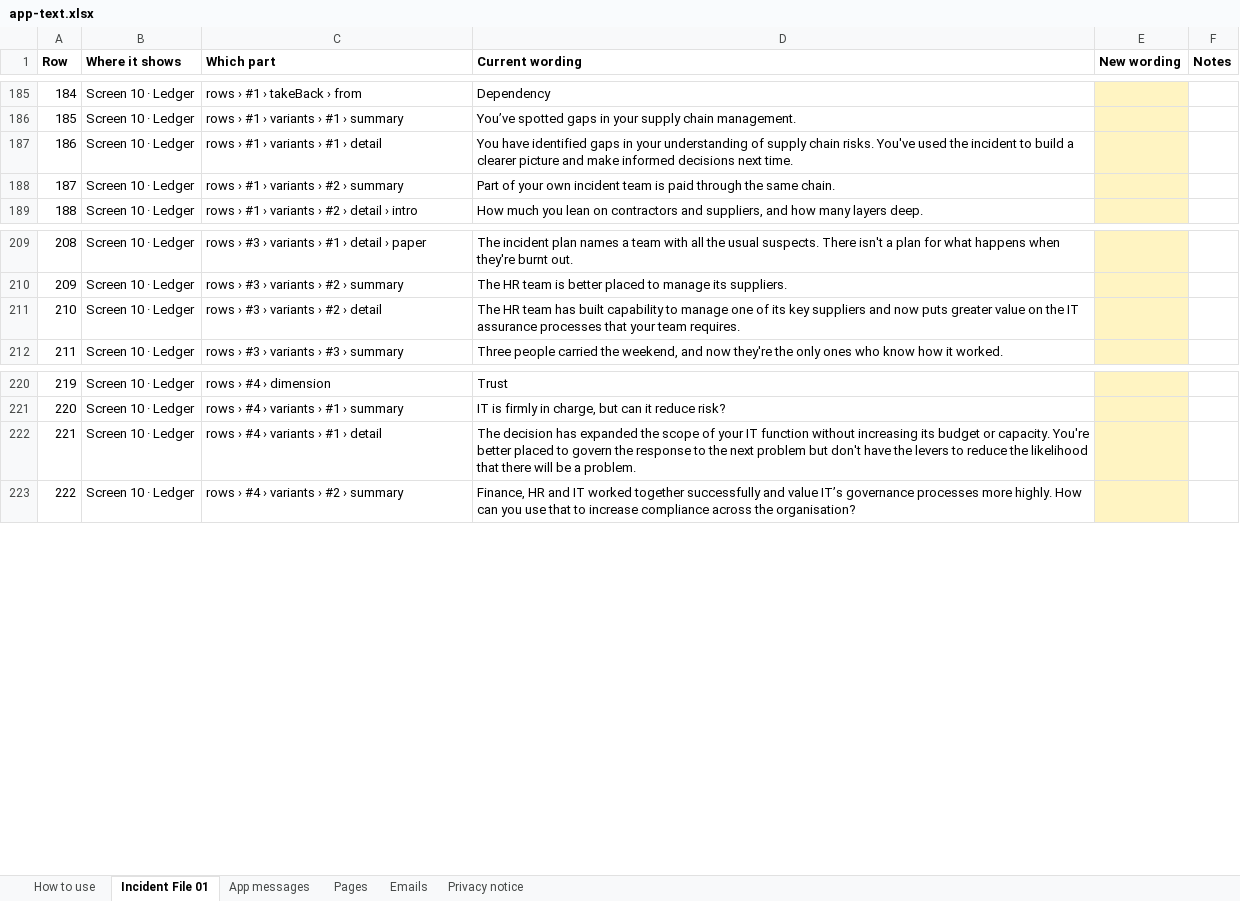
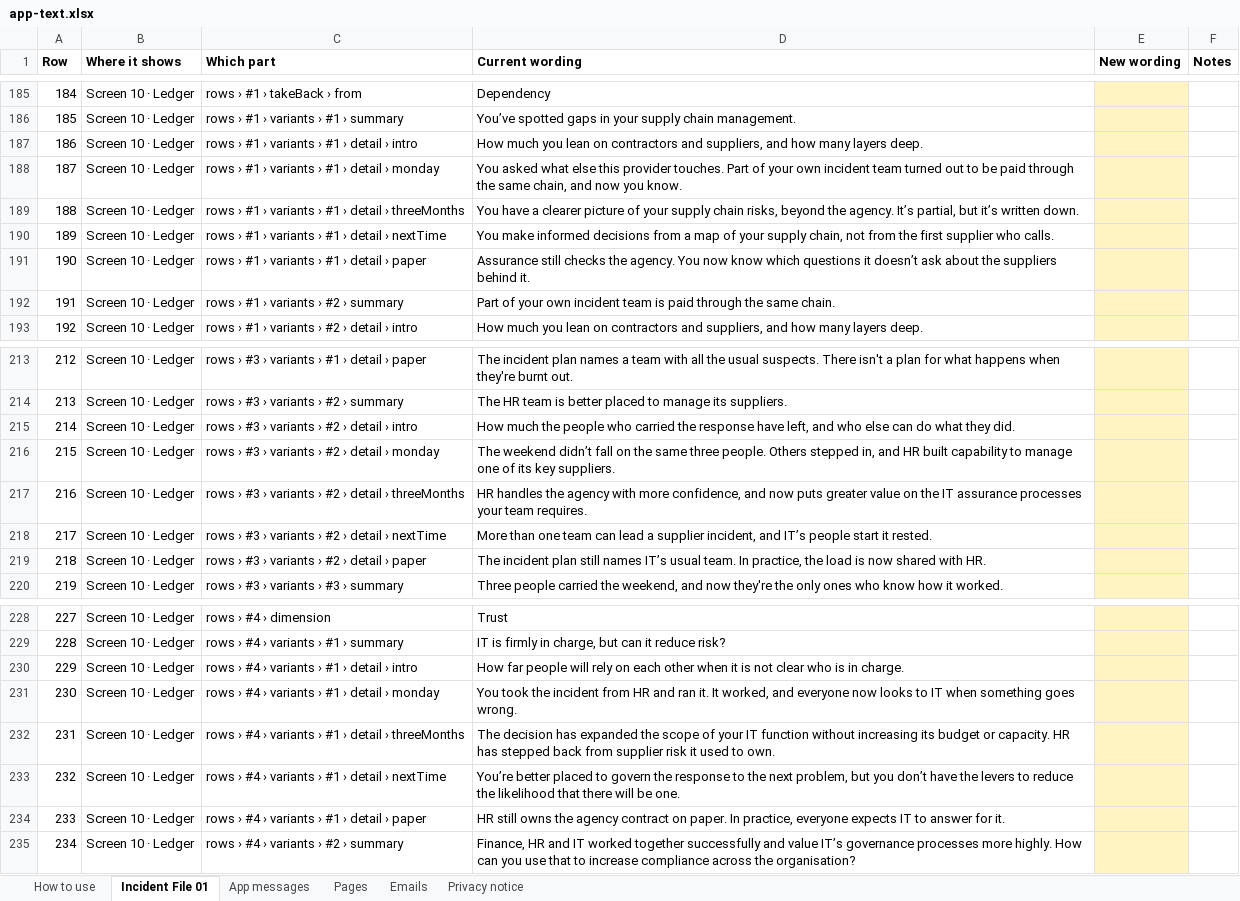
Before and after one commit to matthewcain45/MondayAfter-, an Excel workbook: docs/app-text.xlsx, sheet Incident File 01, drawn as a sheet; only a part is shown, gaps mark what is left out; values as stored, in another font and other column widths than the file's, no borders; addresses are those after the commit; the diff covers the shown part only; the diff names each change by its address in the sheet, - before the commit and + after, or states it on an @@ line.

```diff
--- a/docs/app-text.xlsx (sheet Incident File 01)
+++ b/docs/app-text.xlsx (sheet Incident File 01)
+row 187: 186 | Screen 10 · Ledger | rows › #1 › variants › #1 › detail › intro | How much you lean on contractors and suppliers, and how many layers deep.
@@ column A (Row) renumbered from row 188 down @@
-C188 (Which part): rows › #1 › variants › #1 › detail
+C188 (Which part): rows › #1 › variants › #1 › detail › monday
-D188 (Current wording): You have identified gaps in your understanding of supply chain risks. You've used the incident to build a clearer picture and make informed decisions next time.
+D188 (Current wording): You asked what else this provider touches. Part of your own incident team turned out to be paid through the same chain, and now you know.
+row 189: 188 | Screen 10 · Ledger | rows › #1 › variants › #1 › detail › threeMonths | You have a clearer picture of your supply chain risks, beyond the agency. It’s partial, but it’s written down.
+row 190: 189 | Screen 10 · Ledger | rows › #1 › variants › #1 › detail › nextTime | You make informed decisions from a map of your supply chain, not from the first supplier who calls.
+row 191: 190 | Screen 10 · Ledger | rows › #1 › variants › #1 › detail › paper | Assurance still checks the agency. You now know which questions it doesn’t ask about the suppliers behind it.
+row 215: 214 | Screen 10 · Ledger | rows › #3 › variants › #2 › detail › intro | How much the people who carried the response have left, and who else can do what they did.
+row 216: 215 | Screen 10 · Ledger | rows › #3 › variants › #2 › detail › monday | The weekend didn’t fall on the same three people. Others stepped in, and HR built capability to manage one of its key suppliers.
+row 217: 216 | Screen 10 · Ledger | rows › #3 › variants › #2 › detail › threeMonths | HR handles the agency with more confidence, and now puts greater value on the IT assurance processes your team requires.
+row 218: 217 | Screen 10 · Ledger | rows › #3 › variants › #2 › detail › nextTime | More than one team can lead a supplier incident, and IT’s people start it rested.
-C219 (Which part): rows › #3 › variants › #2 › detail
+C219 (Which part): rows › #3 › variants › #2 › detail › paper
-D219 (Current wording): The HR team has built capability to manage one of its key suppliers and now puts greater value on the IT assurance processes that your team requires.
+D219 (Current wording): The incident plan still names IT’s usual team. In practice, the load is now shared with HR.
+row 230: 229 | Screen 10 · Ledger | rows › #4 › variants › #1 › detail › intro | How far people will rely on each other when it is not clear who is in charge.
+row 231: 230 | Screen 10 · Ledger | rows › #4 › variants › #1 › detail › monday | You took the incident from HR and ran it. It worked, and everyone now looks to IT when something goes wrong.
-C232 (Which part): rows › #4 › variants › #1 › detail
+C232 (Which part): rows › #4 › variants › #1 › detail › threeMonths
-D232 (Current wording): …or capacity. You're better placed to govern the response to the next problem but don't have the levers to reduce the likelihood that there will be a problem.
+D232 (Current wording): …or capacity. HR has stepped back from supplier risk it used to own.
+row 233: 232 | Screen 10 · Ledger | rows › #4 › variants › #1 › detail › nextTime | You’re better placed to govern the response to the next problem, but you don’t have the levers to reduce the likelihood that there will be one.
+row 234: 233 | Screen 10 · Ledger | rows › #4 › variants › #1 › detail › paper | HR still owns the agency contract on paper. In practice, everyone expects IT to answer for it.
```
Also changed, not shown: 4 added rows and 2 edited cells elsewhere in this sheet, sheet Pages, sheet App messages, sheet Privacy notice, sheet Emails, hidden cells, 2 other files.
